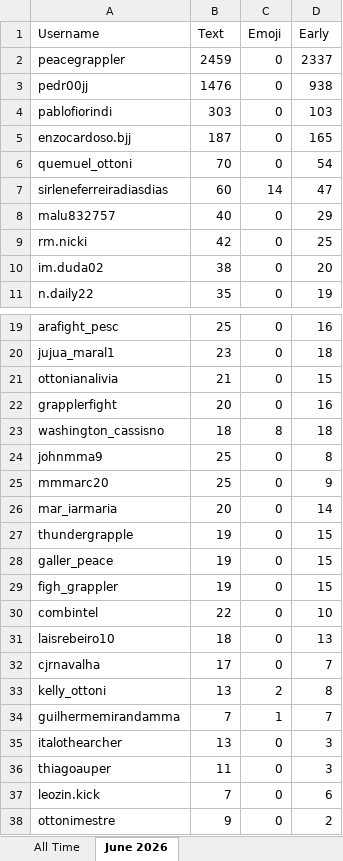
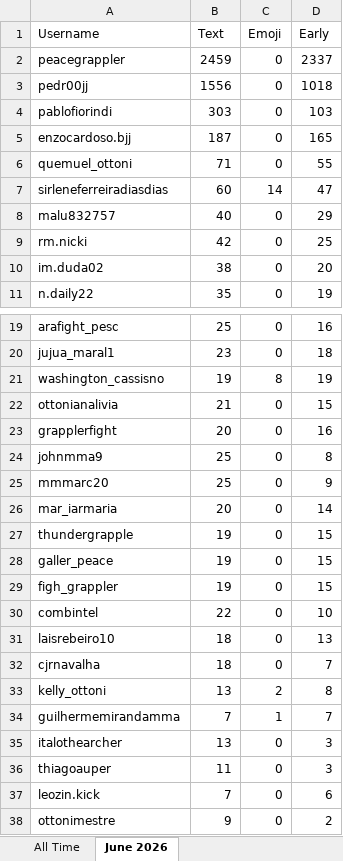
Before and after one commit to paxlucta/peace-grappler, an Excel workbook: Engagement Rankings 2026-06.xlsx, sheet June 2026, drawn as a sheet; only a part is shown, gaps mark what is left out; values as stored, in another font and other column widths than the file's, no borders; removed rows and columns are numbered as before the commit, all else as after; the diff names each change by its address in the sheet, - before the commit and + after, or states it on an @@ line.

```diff
--- a/Engagement Rankings 2026-06.xlsx (sheet June 2026)
+++ b/Engagement Rankings 2026-06.xlsx (sheet June 2026)
-B3 (Text): 1476
+B3 (Text): 1556
-D3 (Early): 938
+D3 (Early): 1018
-B6 (Text): 70
+B6 (Text): 71
-D6 (Early): 54
+D6 (Early): 55
+row 21: washington_cassisno | 19 | 8 | 19
-row 23: washington_cassisno | 18 | 8 | 18
-B32 (Text): 17
+B32 (Text): 18
```
Also changed, not shown: sheet All Time, Engagement Rankings.xlsx, 11 other files.
